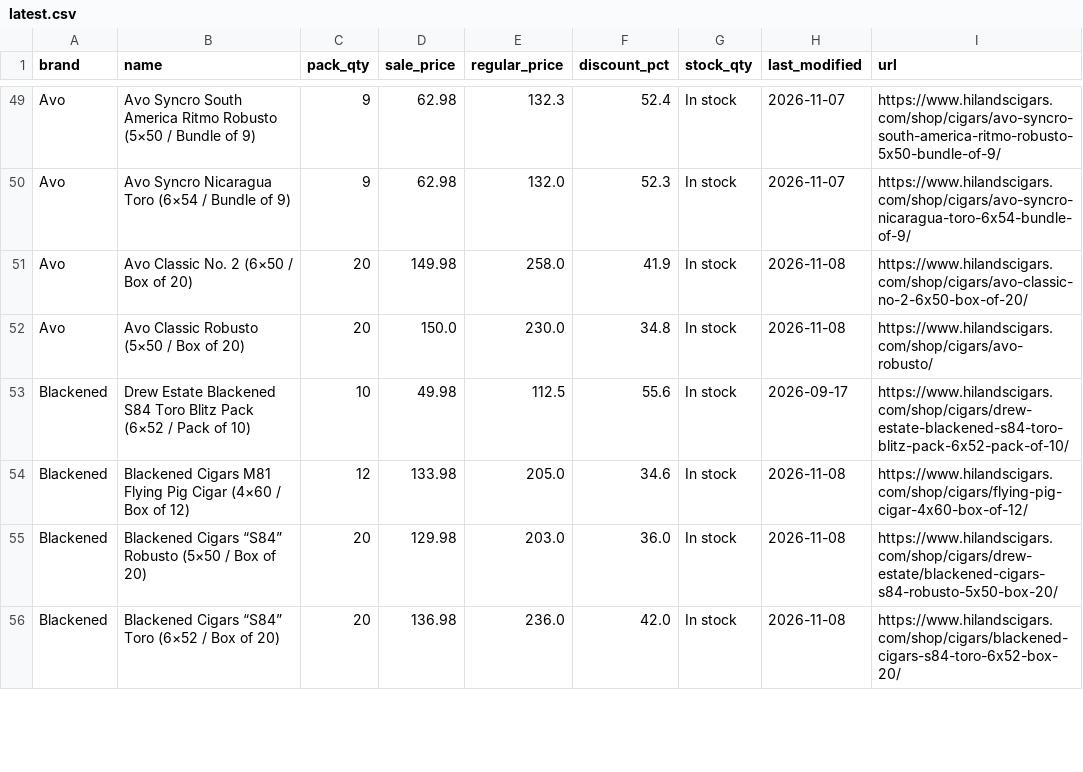
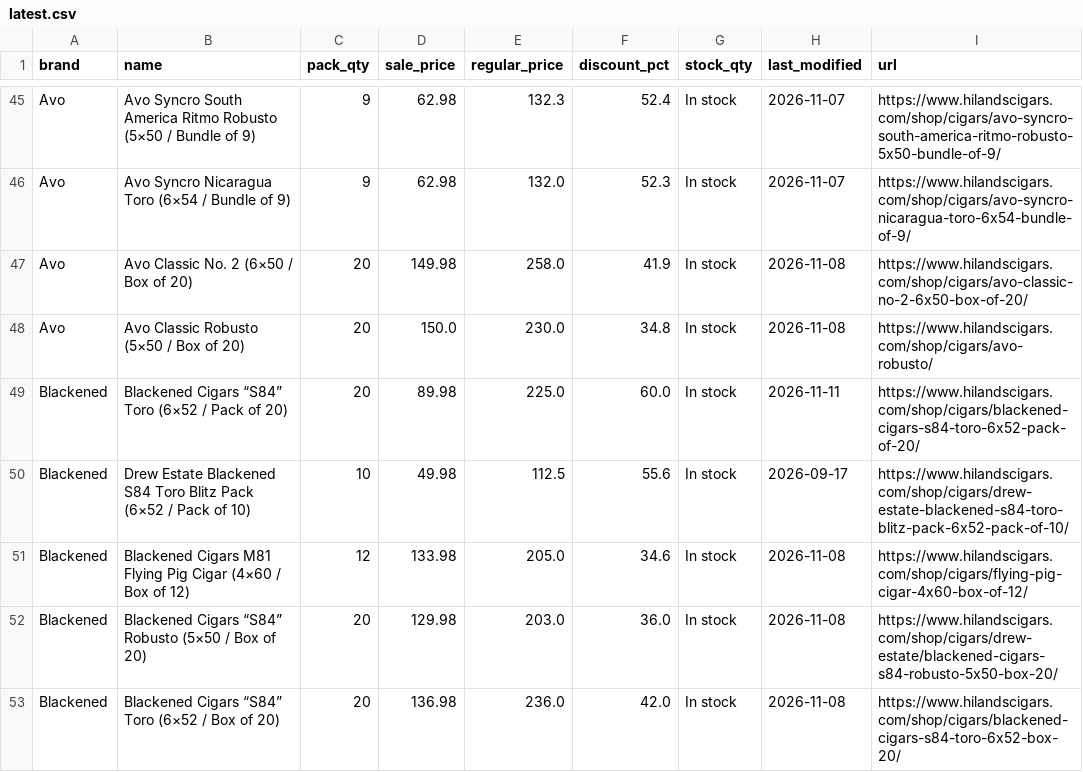
Before and after one commit to wolverinepeltz/cigars, a CSV file: data/latest.csv, drawn as a sheet; only a part is shown, gaps mark what is left out; the diff covers the shown part only.

```diff
--- a/data/latest.csv
+++ b/data/latest.csv
@@ -52,2 +48,3 @@ Avo,Avo Classic No. 2 (6×50 / Box of 20),20,149.98,258.0,41.9,In stock,2026-11-
 Avo,Avo Classic Robusto (5×50 / Box of 20),20,150.0,230.0,34.8,In stock,2026-11-08,https://www.hilandscigars.com/shop/cigars/avo-robusto/
+Blackened,Blackened Cigars “S84” Toro (6×52 / Pack of 20),20,89.98,225.0,60.0,In stock,2026-11-11,https://www.hilandscigars.com/shop/cigars/blackened-cigars-s84-toro-6x52-pack-of-20/
 Blackened,Drew Estate Blackened S84 Toro Blitz Pack (6×52 / Pack of 10),10,49.98,112.5,55.6,In stock,2026-09-17,https://www.hilandscigars.com/shop/cigars/drew-estate-blackened-s84-toro-blitz-pack-6x52-pack-of-10/
```
Also changed, not shown: 7 added rows, 12 removed rows and 10 edited cells elsewhere in this file, 2 other files.
